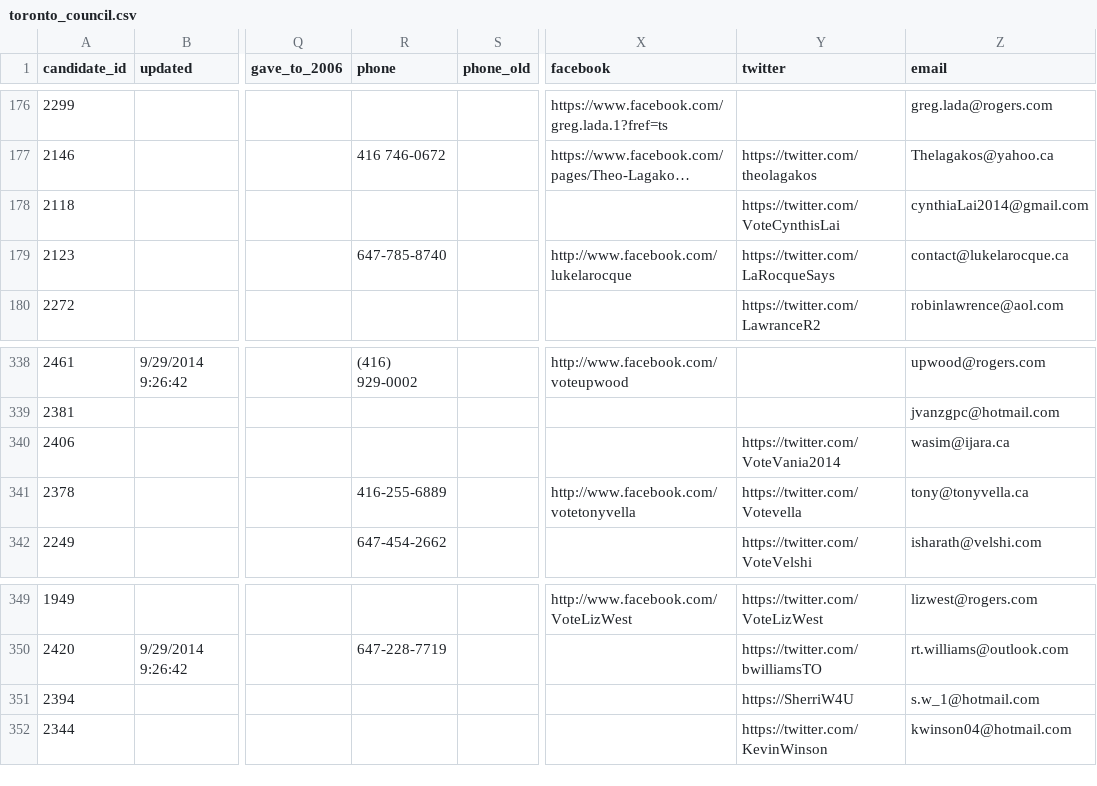
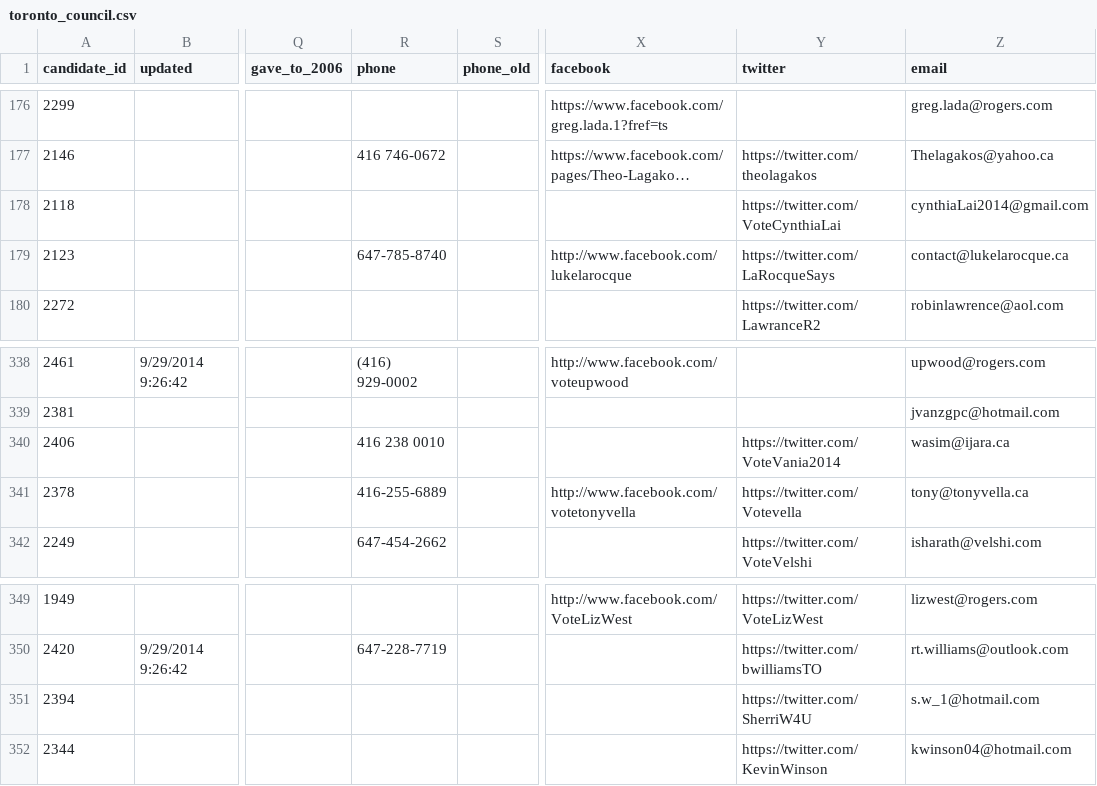
Before and after one commit to phillipadsmith/everycandidate.org, a CSV file: _data/toronto_council.csv, drawn as a sheet; only a part is shown, gaps mark what is left out; long unchanged cells end in …; the diff names each change by its address in the sheet, - before the commit and + after, or states it on an @@ line.

```diff
--- a/_data/toronto_council.csv
+++ b/_data/toronto_council.csv
-Y178 (twitter): https://twitter.com/VoteCynthisLai
+Y178 (twitter): https://twitter.com/VoteCynthiaLai
-R340 (phone): (empty)
+R340 (phone): 416 238 0010
-Y351 (twitter): https://SherriW4U
+Y351 (twitter): https://twitter.com/SherriW4U
```
Also changed, not shown: _data/toronto_school_board.csv.
